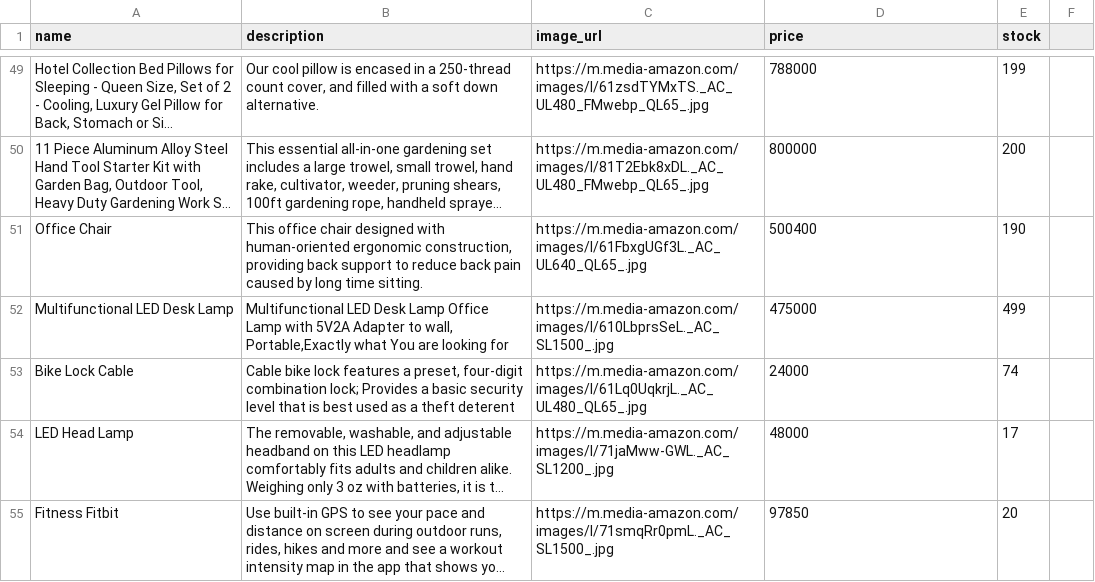
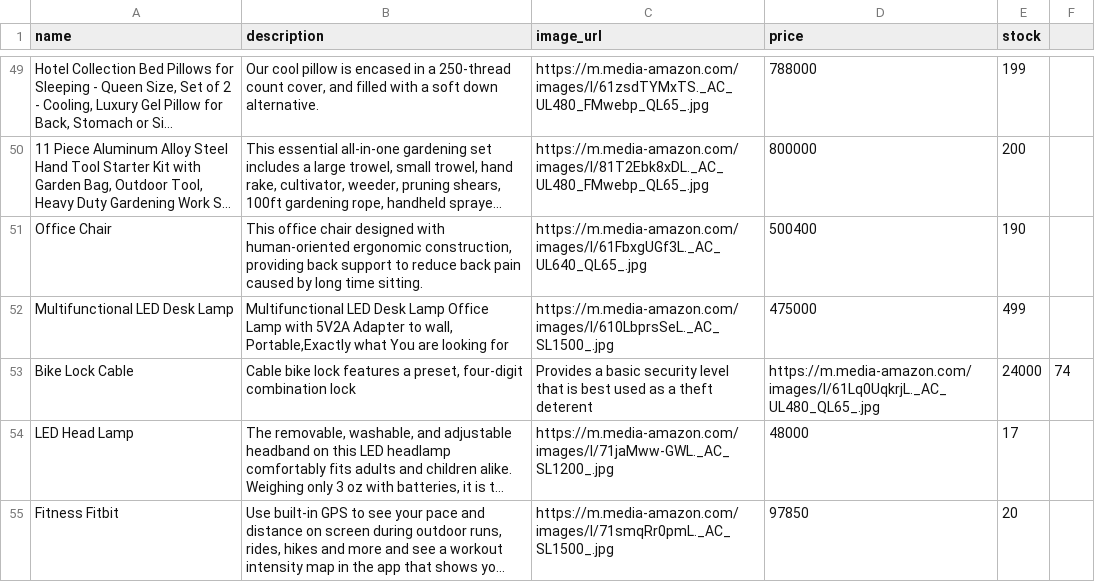
Before and after one commit to Matthew1906/100DaysOfPython, a CSV file: Professional/96/init/products.csv, drawn as a sheet; only a part is shown, gaps mark what is left out; long unchanged cells end in …; the diff names each change by its address in the sheet, - before the commit and + after, or states it on an @@ line.

Commit message:
Update products.csv

```diff
--- a/Professional/96/init/products.csv
+++ b/Professional/96/init/products.csv
-B53 (description): …four-digit combination lock; Provides a basic security level that is best used as a theft deterent
+B53 (description): …four-digit combination lock
-C53 (image_url): https://m.media-amazon.com/images/I/61Lq0UqkrjL._AC_UL480_QL65_.jpg
+C53 (image_url): Provides a basic security level that is best used as a theft deterent
-D53 (price): 24000
+D53 (price): https://m.media-amazon.com/images/I/61Lq0UqkrjL._AC_UL480_QL65_.jpg
-E53 (stock): 74
+E53 (stock): 24000
-F53: (empty)
+F53: 74
```
